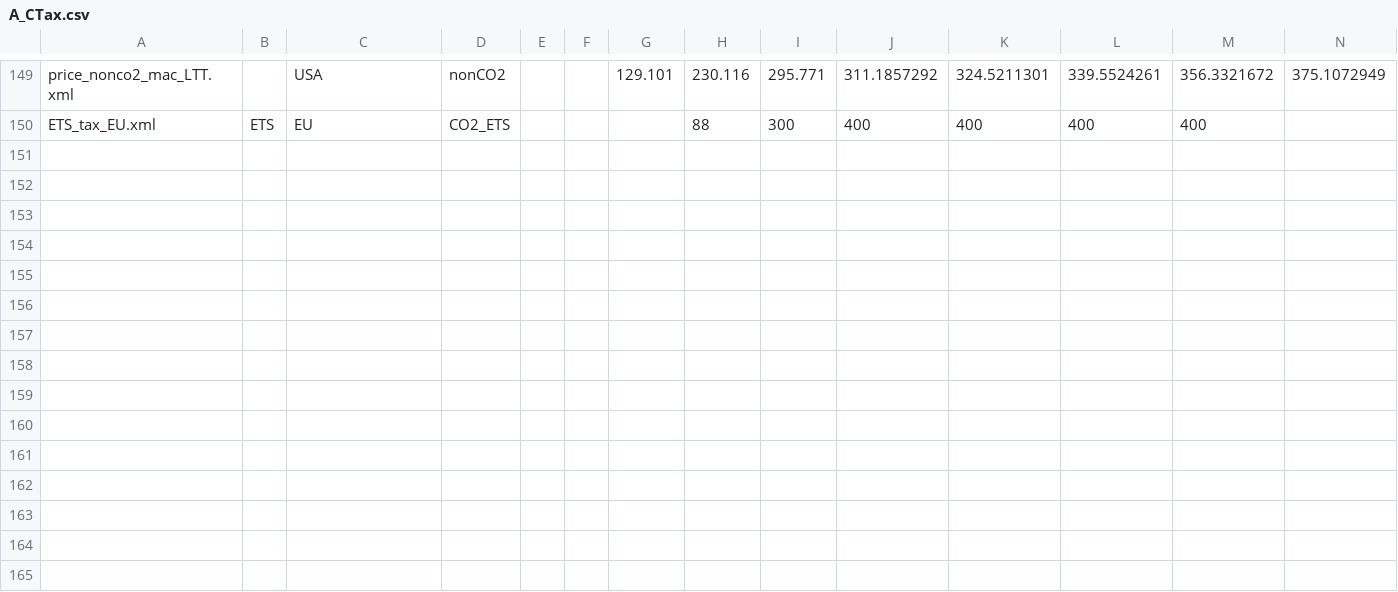
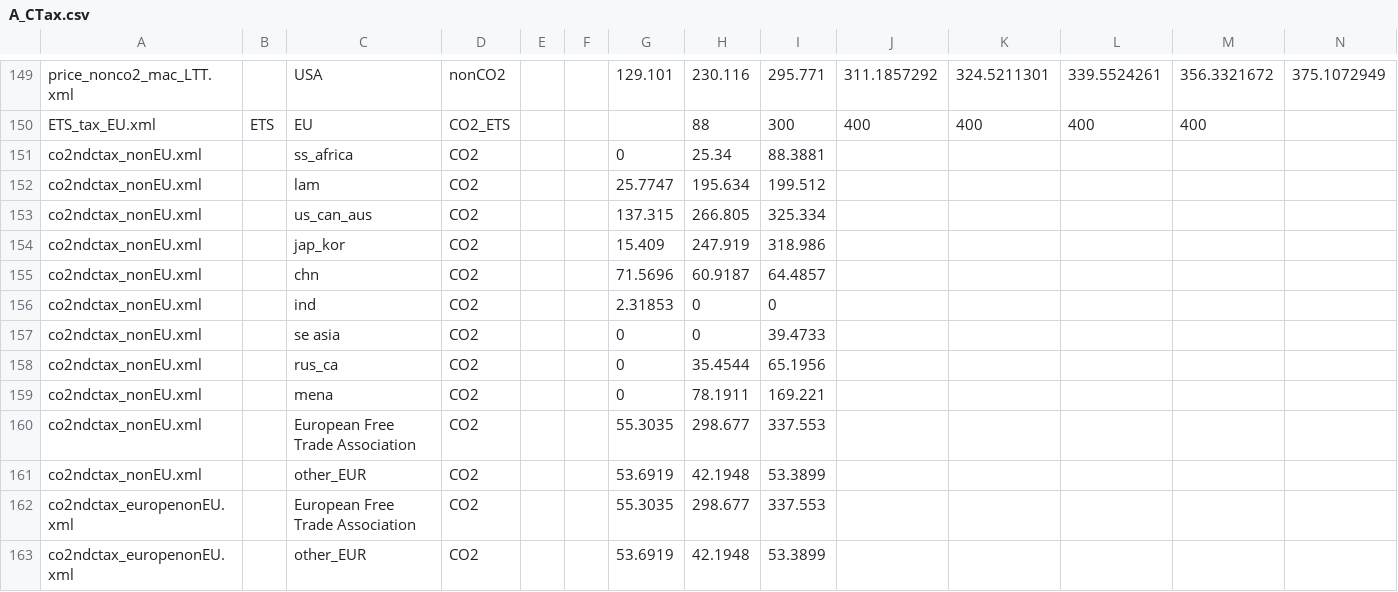
Before and after one commit to bc3LC-GCAMEurope/gcam-core, a CSV file: input/gcamdata/inst/extdata/policy/A_CTax.csv, drawn as a sheet; only a part is shown, gaps mark what is left out; rows hold the shown columns only; the diff names each change by its address in the sheet, - before the commit and + after, or states it on an @@ line.

Commit message:
added policy xmls for carbon taxes reflecting NDC ambition to 2030 in ROW

```diff
--- a/input/gcamdata/inst/extdata/policy/A_CTax.csv
+++ b/input/gcamdata/inst/extdata/policy/A_CTax.csv
+row 151: co2ndctax_nonEU.xml |  | ss_africa | CO2 |  |  | 0 | 25.34 | 88.3881
+row 152: co2ndctax_nonEU.xml |  | lam | CO2 |  |  | 25.7747 | 195.634 | 199.512
+row 153: co2ndctax_nonEU.xml |  | us_can_aus | CO2 |  |  | 137.315 | 266.805 | 325.334
+row 154: co2ndctax_nonEU.xml |  | jap_kor | CO2 |  |  | 15.409 | 247.919 | 318.986
+row 155: co2ndctax_nonEU.xml |  | chn | CO2 |  |  | 71.5696 | 60.9187 | 64.4857
+row 156: co2ndctax_nonEU.xml |  | ind | CO2 |  |  | 2.31853 | 0 | 0
+row 157: co2ndctax_nonEU.xml |  | se asia | CO2 |  |  | 0 | 0 | 39.4733
+row 158: co2ndctax_nonEU.xml |  | rus_ca | CO2 |  |  | 0 | 35.4544 | 65.1956
+row 159: co2ndctax_nonEU.xml |  | mena | CO2 |  |  | 0 | 78.1911 | 169.221
+row 160: co2ndctax_nonEU.xml |  | European Free Trade Association | CO2 |  |  | 55.3035 | 298.677 | 337.553
+row 161: co2ndctax_nonEU.xml |  | other_EUR | CO2 |  |  | 53.6919 | 42.1948 | 53.3899
+row 162: co2ndctax_europenonEU.xml |  | European Free Trade Association | CO2 |  |  | 55.3035 | 298.677 | 337.553
+row 163: co2ndctax_europenonEU.xml |  | other_EUR | CO2 |  |  | 53.6919 | 42.1948 | 53.3899
```
